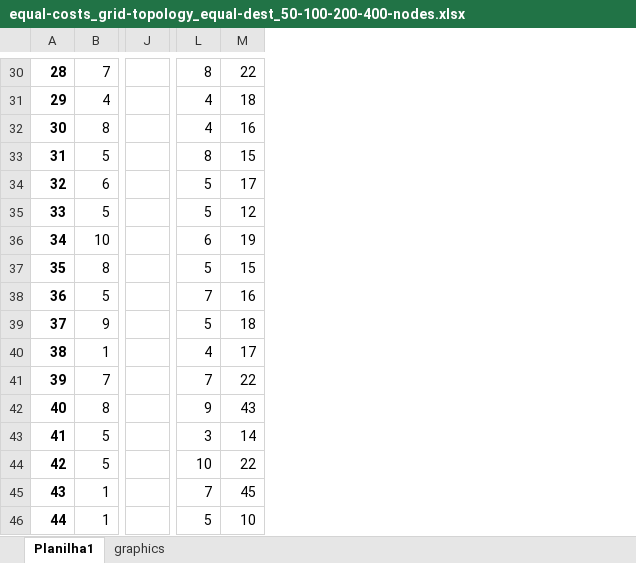
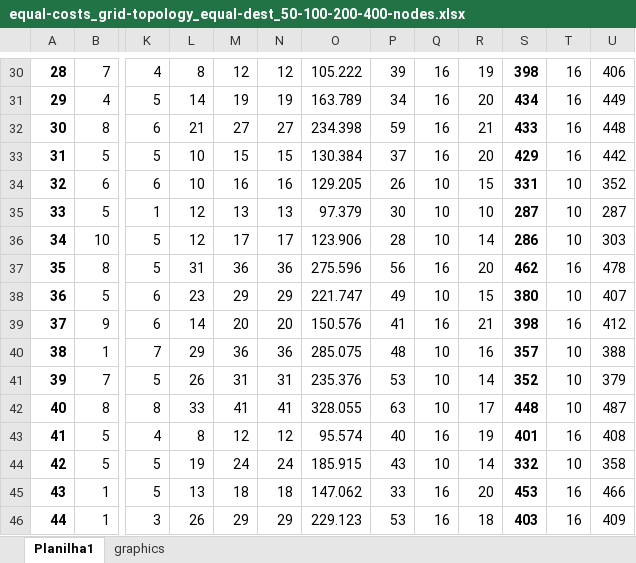
Before and after one commit to LABORA-INF-UFG/article-2018-leizerkatiakleber-dataset, an Excel workbook: equal-costs_grid-topology_equal-dest_50-100-200-400-nodes.xlsx, sheet Planilha1, drawn as a sheet; only a part is shown, gaps mark what is left out; values as stored, in another font and other column widths than the file's, no borders; removed rows and columns are numbered as before the commit, all else as after; the diff covers the shown part only; the diff names each change by its address in the sheet, - before the commit and + after, or states it on an @@ line.

```diff
--- a/equal-costs_grid-topology_equal-dest_50-100-200-400-nodes.xlsx (sheet Planilha1)
+++ b/equal-costs_grid-topology_equal-dest_50-100-200-400-nodes.xlsx (sheet Planilha1)
-column J, empty
+column L, rows 30-46: 8 | 14 | 21 | 10 | 10 | 12 | 12 | 31 | 23 | 14 | 29 | 26 | 33 | 8 | 19 | 13 | 26
+column N, rows 30-46: 12 | 19 | 27 | 15 | 16 | 13 | 17 | 36 | 29 | 20 | 36 | 31 | 41 | 12 | 24 | 18 | 29
+column O, rows 30-46: 105.222 | 163.789 | 234.398 | 130.384 | 129.205 | 97.379 | 123.906 | 275.596 | 221.747 | 150.576 | 285.075 | 235.376 | 328.055 | 95.574 | 185.915 | 147.062 | 229.123
+column P, rows 30-46: 39 | 34 | 59 | 37 | 26 | 30 | 28 | 56 | 49 | 41 | 48 | 53 | 63 | 40 | 43 | 33 | 53
+column Q, rows 30-46: 16 | 16 | 16 | 16 | 10 | 10 | 10 | 16 | 10 | 16 | 10 | 10 | 10 | 16 | 10 | 16 | 16
+column R, rows 30-46: 19 | 20 | 21 | 20 | 15 | 10 | 14 | 20 | 15 | 21 | 16 | 14 | 17 | 19 | 14 | 20 | 18
+column S, rows 30-46: 398 | 434 | 433 | 429 | 331 | 287 | 286 | 462 | 380 | 398 | 357 | 352 | 448 | 401 | 332 | 453 | 403
+column T, rows 30-46: 16 | 16 | 16 | 16 | 10 | 10 | 10 | 16 | 10 | 16 | 10 | 10 | 10 | 16 | 10 | 16 | 16
+column U, rows 30-46: 406 | 449 | 448 | 442 | 352 | 287 | 303 | 478 | 407 | 412 | 388 | 379 | 487 | 408 | 358 | 466 | 409
-K30: 8
+K30: 4
-M30: 22
+M30: 12
-K31: 4
+K31: 5
-M31: 18
+M31: 19
-K32: 4
+K32: 6
-M32: 16
+M32: 27
-K33: 8
+K33: 5
-K34: 5
+K34: 6
-M34: 17
+M34: 16
-K35: 5
+K35: 1
-M35: 12
+M35: 13
-K36: 6
+K36: 5
-M36: 19
+M36: 17
-M37: 15
+M37: 36
-K38: 7
+K38: 6
-M38: 16
+M38: 29
-K39: 5
+K39: 6
-M39: 18
+M39: 20
-K40: 4
+K40: 7
-M40: 17
+M40: 36
-K41: 7
+K41: 5
-M41: 22
+M41: 31
-K42: 9
+K42: 8
-M42: 43
+M42: 41
-K43: 3
+K43: 4
-M43: 14
+M43: 12
-K44: 10
+K44: 5
-M44: 22
+M44: 24
-K45: 7
+K45: 5
-M45: 45
+M45: 18
-K46: 5
+K46: 3
-M46: 10
+M46: 29
```
Also changed, not shown: 156 edited cells elsewhere in this sheet, formulas that keep their value, charts or pictures, equal-costs_grid-topology_multiple-dest_50-100-200-400-nodes.xlsx, equal-costs_rand-topology_multiple-dest_50-100-200-400-nodes.xlsx, 1 other file.
